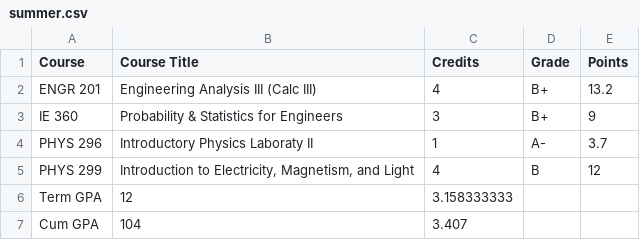
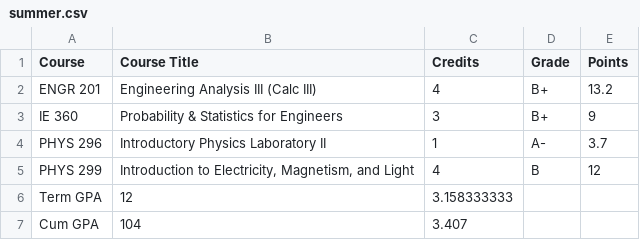
Before and after one commit to jtcass01/JacobCassadyDotCom, a CSV file: website/website/static/transcripts/2016/summer.csv, drawn as a sheet.

Commit message:
Updating transcript page

```diff
--- a/website/website/static/transcripts/2016/summer.csv
+++ b/website/website/static/transcripts/2016/summer.csv
@@ -3,3 +3,3 @@ ENGR 201,Engineering Analysis III (Calc III),4,B+,13.2
 IE 360,Probability & Statistics for Engineers,3,B+,9
-PHYS 296,Introductory Physics Laboraty II,1,A-,3.7
+PHYS 296,Introductory Physics Laboratory II,1,A-,3.7
 PHYS 299,"Introduction to Electricity, Magnetism, and Light",4,B,12
```
Also changed, not shown: 2 other files.
